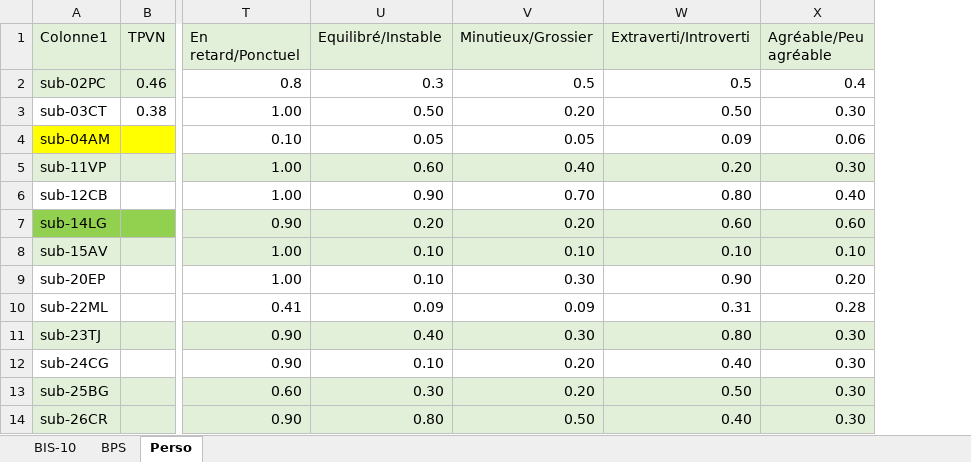
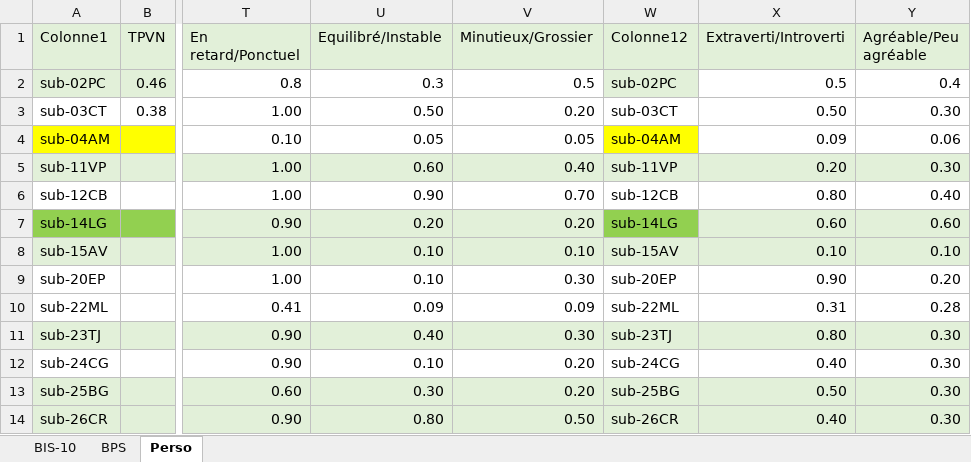
Before and after one commit to ArtyDy/psych, an Excel workbook: scales (1).xlsx, sheet Perso, drawn as a sheet; only a part is shown, gaps mark what is left out; values as stored, in another font and other column widths than the file's, no borders; charts and pictures and table styles not drawn; the diff names each change by its address in the sheet, - before the commit and + after, or states it on an @@ line.

```diff
--- a/scales (1).xlsx (sheet Perso)
+++ b/scales (1).xlsx (sheet Perso)
+column W (Colonne12), rows 2-14: sub-02PC | sub-03CT | sub-04AM | sub-11VP | sub-12CB | sub-14LG | sub-15AV | sub-20EP | sub-22ML | sub-23TJ | sub-24CG | sub-25BG | sub-26CR
```
Also changed, not shown: sheet BPS, charts or pictures.
